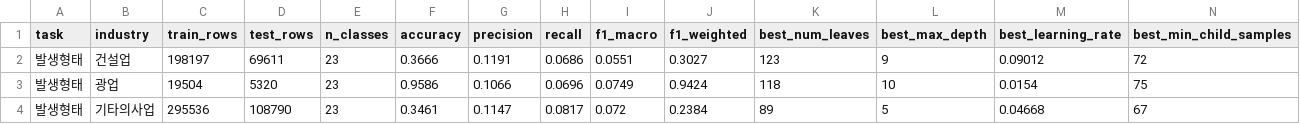
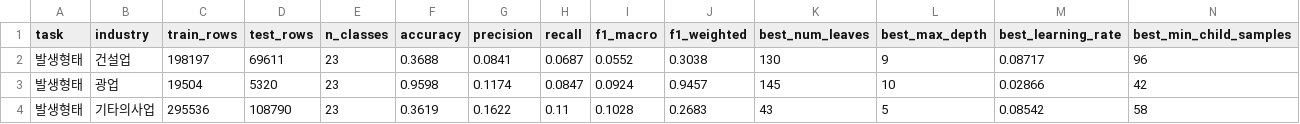
Before and after one commit to PNU-2026-AI-Hackathon/pnuai-a-07-ai, a CSV file: 데이터모델링/ML모델/results/metrics_발생형태.csv, drawn as a sheet; only a part is shown; the diff covers the shown part only.

```diff
--- a/데이터모델링/ML모델/results/metrics_발생형태.csv
+++ b/데이터모델링/ML모델/results/metrics_발생형태.csv
@@ -1,4 +1,4 @@
 task,industry,train_rows,test_rows,n_classes,accuracy,precision,recall,f1_macro,f1_weighted,best_num_leaves,best_max_depth,best_learning_rate,best_min_child_samples
-발생형태,건설업,198197,69611,23,0.3666,0.1191,0.0686,0.0551,0.3027,123,9,0.09012,72
-발생형태,광업,19504,5320,23,0.9586,0.1066,0.0696,0.0749,0.9424,118,10,0.0154,75
-발생형태,기타의사업,295536,108790,23,0.3461,0.1147,0.0817,0.072,0.2384,89,5,0.04668,67
+발생형태,건설업,198197,69611,23,0.3688,0.0841,0.0687,0.0552,0.3038,130,9,0.08717,96
+발생형태,광업,19504,5320,23,0.9598,0.1174,0.0847,0.0924,0.9457,145,10,0.02866,42
+발생형태,기타의사업,295536,108790,23,0.3619,0.1622,0.11,0.1028,0.2683,43,5,0.08542,58
```
Also changed, not shown: 24 edited cells elsewhere in this file, 데이터모델링/ML모델/results/metrics_세부질병종류.csv, 데이터모델링/ML모델/results/metrics_재해정도_발생형태기반.csv, 45 other files.
